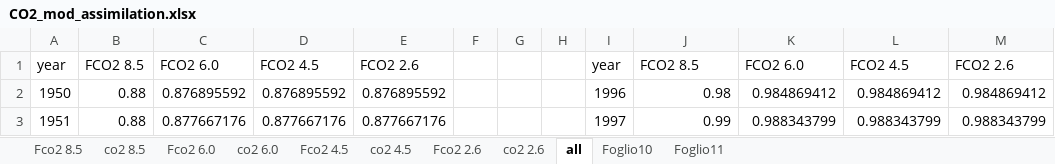
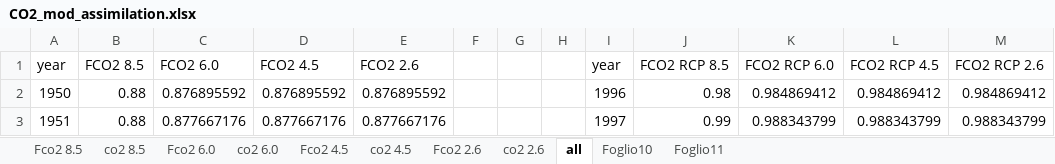
Before and after one commit to Forest-Modelling-Lab/3D-CMCC-FEM, an Excel workbook: software/3D-CMCC-Forest-Model/tables/CO2_mod_assimilation.xlsx, sheet all, drawn as a sheet; only a part is shown; values as stored, in another font and other column widths than the file's, no borders; charts and pictures not drawn; the diff names each change by its address in the sheet, - before the commit and + after, or states it on an @@ line.

```diff
--- a/software/3D-CMCC-Forest-Model/tables/CO2_mod_assimilation.xlsx (sheet all)
+++ b/software/3D-CMCC-Forest-Model/tables/CO2_mod_assimilation.xlsx (sheet all)
-J1: FCO2 8.5
+J1: FCO2 RCP 8.5
-K1: FCO2 6.0
+K1: FCO2 RCP 6.0
-L1: FCO2 4.5
+L1: FCO2 RCP 4.5
-M1: FCO2 2.6
+M1: FCO2 RCP 2.6
```
Also changed, not shown: charts or pictures, software/3D-CMCC-Forest-Model/tables/CO_mod_transpiration.xlsx, software/3D-CMCC-Forest-Model/tables/Respiration_acclimation.xlsx, 4 other files.
